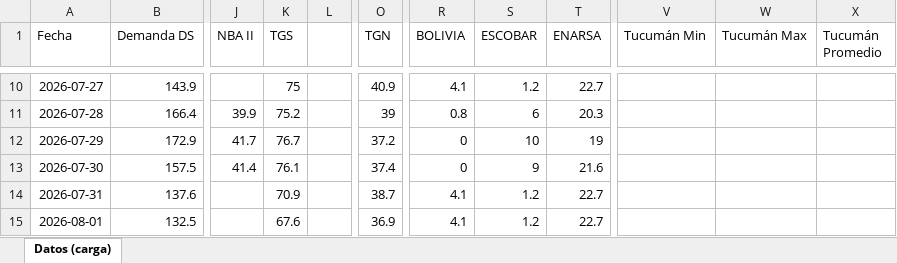
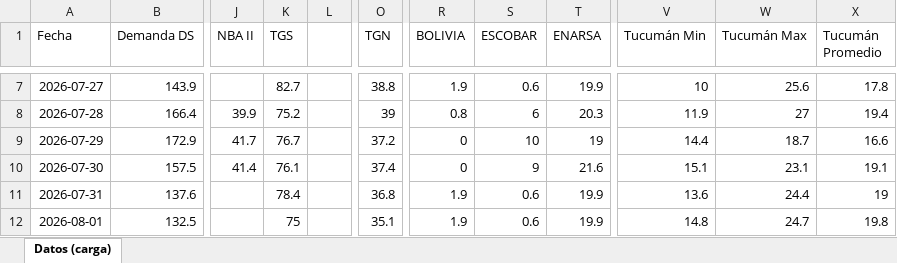
Before and after one commit to RodrigoManassero/estado-sistema-gas-rodrigo, an Excel workbook: data/carga_datos.xlsx, sheet Datos (carga), drawn as a sheet; only a part is shown, gaps mark what is left out; values as stored, in another font and other column widths than the file's, no borders; addresses are those after the commit; the diff covers the shown part only; the diff names each change by its address in the sheet, - before the commit and + after, or states it on an @@ line.

```diff
--- a/data/carga_datos.xlsx (sheet Datos (carga))
+++ b/data/carga_datos.xlsx (sheet Datos (carga))
-K7 (TGS): 75
+K7 (TGS): 82.7
-O7 (TGN): 40.9
+O7 (TGN): 38.8
-R7 (BOLIVIA): 4.1
+R7 (BOLIVIA): 1.9
-S7 (ESCOBAR): 1.2
+S7 (ESCOBAR): 0.6
-T7 (ENARSA): 22.7
+T7 (ENARSA): 19.9
-V7 (Tucumán Min): (empty)
+V7 (Tucumán Min): 10
-W7 (Tucumán Max): (empty)
+W7 (Tucumán Max): 25.6
-X7 (Tucumán Promedio): (empty)
+X7 (Tucumán Promedio): 17.8
-V8 (Tucumán Min): (empty)
+V8 (Tucumán Min): 11.9
-W8 (Tucumán Max): (empty)
+W8 (Tucumán Max): 27
-X8 (Tucumán Promedio): (empty)
+X8 (Tucumán Promedio): 19.4
-V9 (Tucumán Min): (empty)
+V9 (Tucumán Min): 14.4
-W9 (Tucumán Max): (empty)
+W9 (Tucumán Max): 18.7
-X9 (Tucumán Promedio): (empty)
+X9 (Tucumán Promedio): 16.6
-V10 (Tucumán Min): (empty)
+V10 (Tucumán Min): 15.1
-W10 (Tucumán Max): (empty)
+W10 (Tucumán Max): 23.1
-X10 (Tucumán Promedio): (empty)
+X10 (Tucumán Promedio): 19.1
-K11 (TGS): 70.9
+K11 (TGS): 78.4
-O11 (TGN): 38.7
+O11 (TGN): 36.8
-R11:R12 (BOLIVIA): 4.1
+R11:R12 (BOLIVIA): 1.9
-S11:S12 (ESCOBAR): 1.2
+S11:S12 (ESCOBAR): 0.6
-T11:T12 (ENARSA): 22.7
+T11:T12 (ENARSA): 19.9
-V11 (Tucumán Min): (empty)
+V11 (Tucumán Min): 13.6
-W11 (Tucumán Max): (empty)
+W11 (Tucumán Max): 24.4
-X11 (Tucumán Promedio): (empty)
+X11 (Tucumán Promedio): 19
-K12 (TGS): 67.6
+K12 (TGS): 75
-O12 (TGN): 36.9
+O12 (TGN): 35.1
-V12 (Tucumán Min): (empty)
+V12 (Tucumán Min): 14.8
-W12 (Tucumán Max): (empty)
+W12 (Tucumán Max): 24.7
-X12 (Tucumán Promedio): (empty)
+X12 (Tucumán Promedio): 19.8
```
Also changed, not shown: 3 added rows, 3 removed rows and 294 edited cells elsewhere in this sheet, 32 other files.
